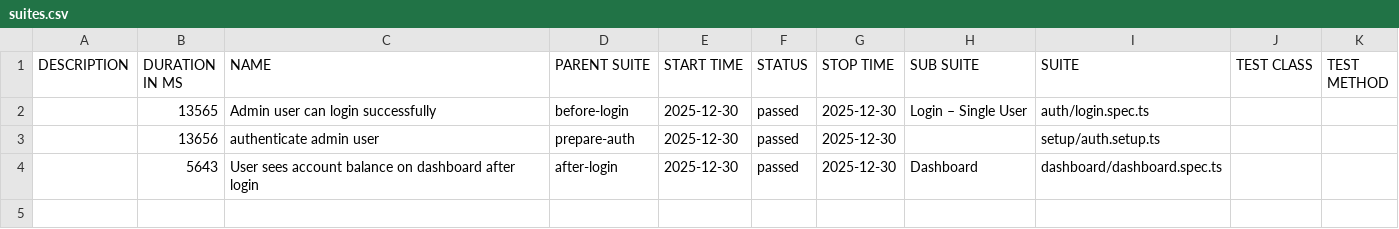
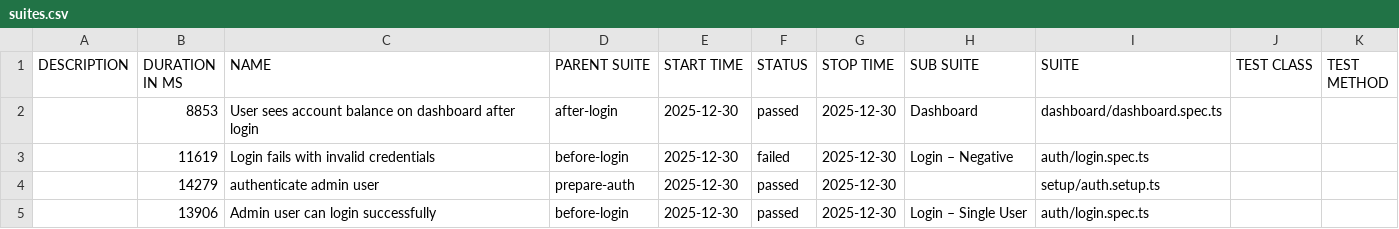
Before and after one commit to bbt-pareshk/autopilotqa_playwright, a CSV file: data/suites.csv, drawn as a sheet.

```diff
--- a/data/suites.csv
+++ b/data/suites.csv
@@ -1,4 +1,5 @@
 "DESCRIPTION","DURATION IN MS","NAME","PARENT SUITE","START TIME","STATUS","STOP TIME","SUB SUITE","SUITE","TEST CLASS","TEST METHOD"
-"","13565","Admin user can login successfully","before-login","2025-12-30","passed","2025-12-30","Login – Single User","auth/login.spec.ts","",""
-"","13656","authenticate admin user","prepare-auth","2025-12-30","passed","2025-12-30","","setup/auth.setup.ts","",""
-"","5643","User sees account balance on dashboard after login","after-login","2025-12-30","passed","2025-12-30","Dashboard","dashboard/dashboard.spec.ts","",""
+"","8853","User sees account balance on dashboard after login","after-login","2025-12-30","passed","2025-12-30","Dashboard","dashboard/dashboard.spec.ts","",""
+"","11619","Login fails with invalid credentials","before-login","2025-12-30","failed","2025-12-30","Login – Negative","auth/login.spec.ts","",""
+"","14279","authenticate admin user","prepare-auth","2025-12-30","passed","2025-12-30","","setup/auth.setup.ts","",""
+"","13906","Admin user can login successfully","before-login","2025-12-30","passed","2025-12-30","Login – Single User","auth/login.spec.ts","",""
```
Also changed, not shown: 38 other files.
